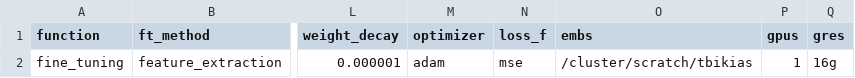
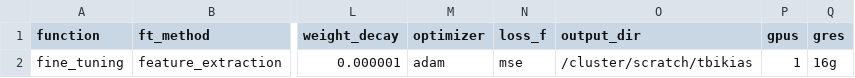
Before and after one commit to LSSI-ETH/plmfit, a CSV file: scripts/commands.csv, drawn as a sheet; only a part is shown, gaps mark what is left out; the diff names each change by its address in the sheet, - before the commit and + after, or states it on an @@ line.

```diff
--- a/scripts/commands.csv
+++ b/scripts/commands.csv
-O1: embs
+O1: output_dir
```
Also changed, not shown: 8 other files.
